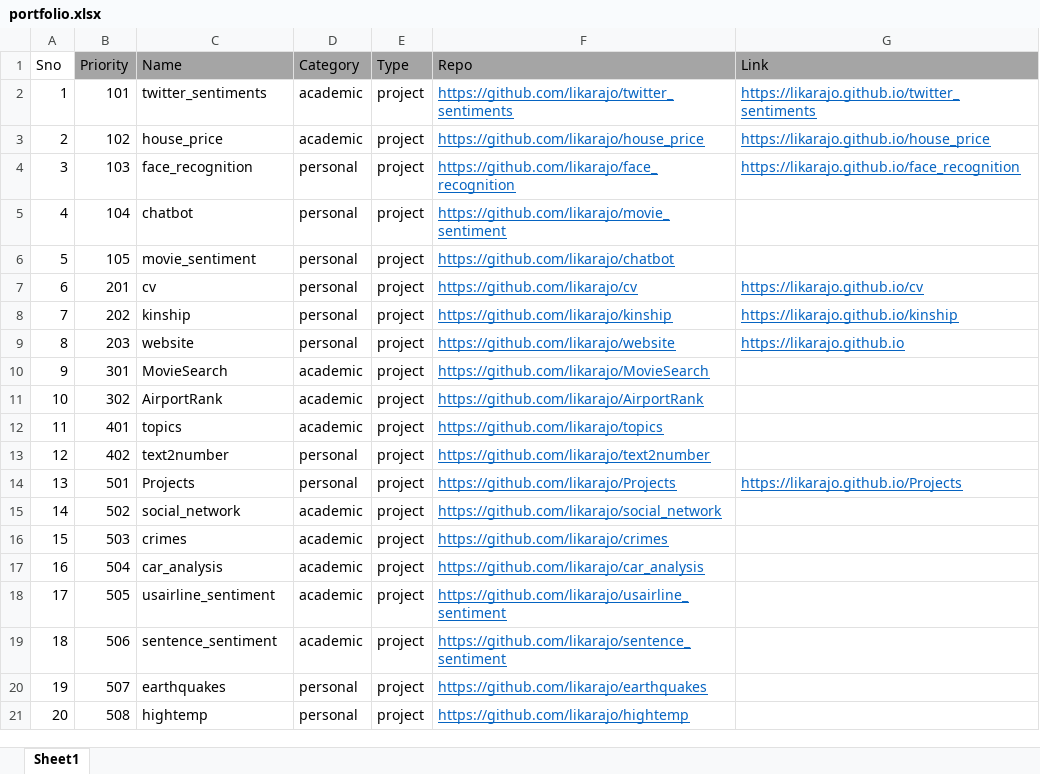
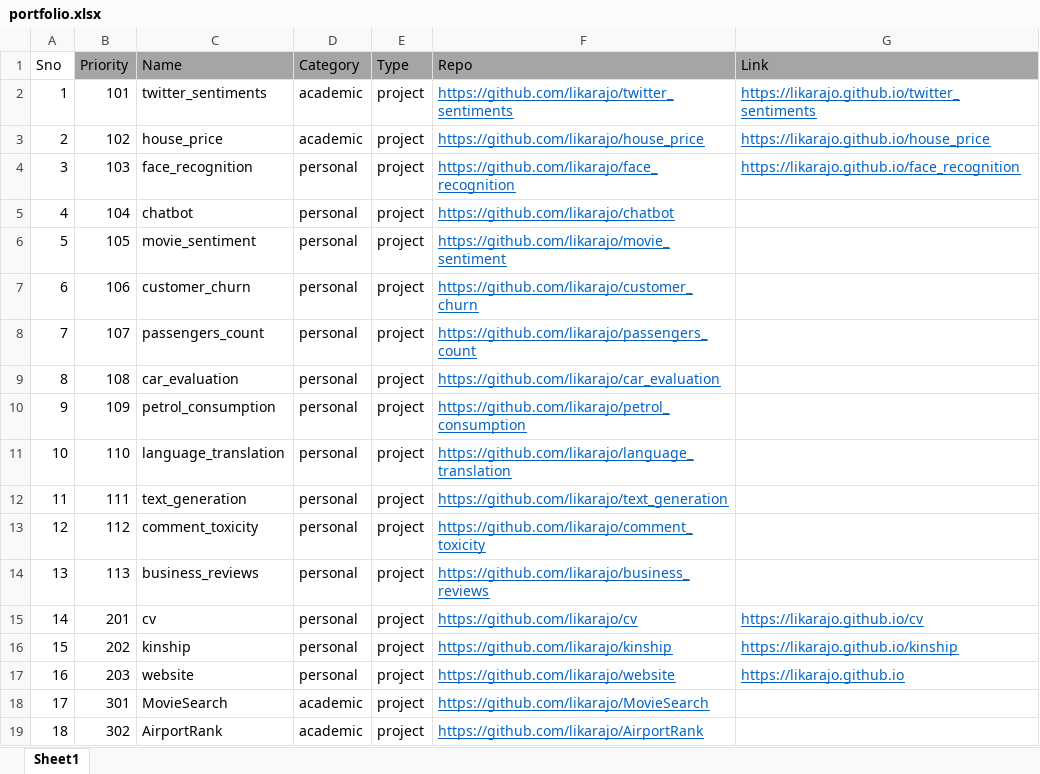
Before and after one commit to likarajo/Projects, an Excel workbook: portfolio.xlsx, sheet Sheet1, drawn as a sheet; only a part is shown; the shorter side is filled out with more unchanged rows; values as stored, in another font and other column widths than the file's, no borders; addresses are those after the commit; the diff names each change by its address in the sheet, - before the commit and + after, or states it on an @@ line.

```diff
--- a/portfolio.xlsx (sheet Sheet1)
+++ b/portfolio.xlsx (sheet Sheet1)
-F5 (Repo): https://github.com/likarajo/movie_sentiment
+F5 (Repo): https://github.com/likarajo/chatbot
-F6 (Repo): https://github.com/likarajo/chatbot
+F6 (Repo): https://github.com/likarajo/movie_sentiment
+row 7: 6 | 106 | customer_churn | personal | project | https://github.com/likarajo/customer_churn
+row 8: 7 | 107 | passengers_count | personal | project | https://github.com/likarajo/passengers_count
+row 9: 8 | 108 | car_evaluation | personal | project | https://github.com/likarajo/car_evaluation
+row 10: 9 | 109 | petrol_consumption | personal | project | https://github.com/likarajo/petrol_consumption
+row 11: 10 | 110 | language_translation | personal | project | https://github.com/likarajo/language_translation
+row 12: 11 | 111 | text_generation | personal | project | https://github.com/likarajo/text_generation
+row 13: 12 | 112 | comment_toxicity | personal | project | https://github.com/likarajo/comment_toxicity
+row 14: 13 | 113 | business_reviews | personal | project | https://github.com/likarajo/business_reviews
@@ column A (Sno) renumbered from row 15 down @@
```
Also changed, not shown: 15 other files.
